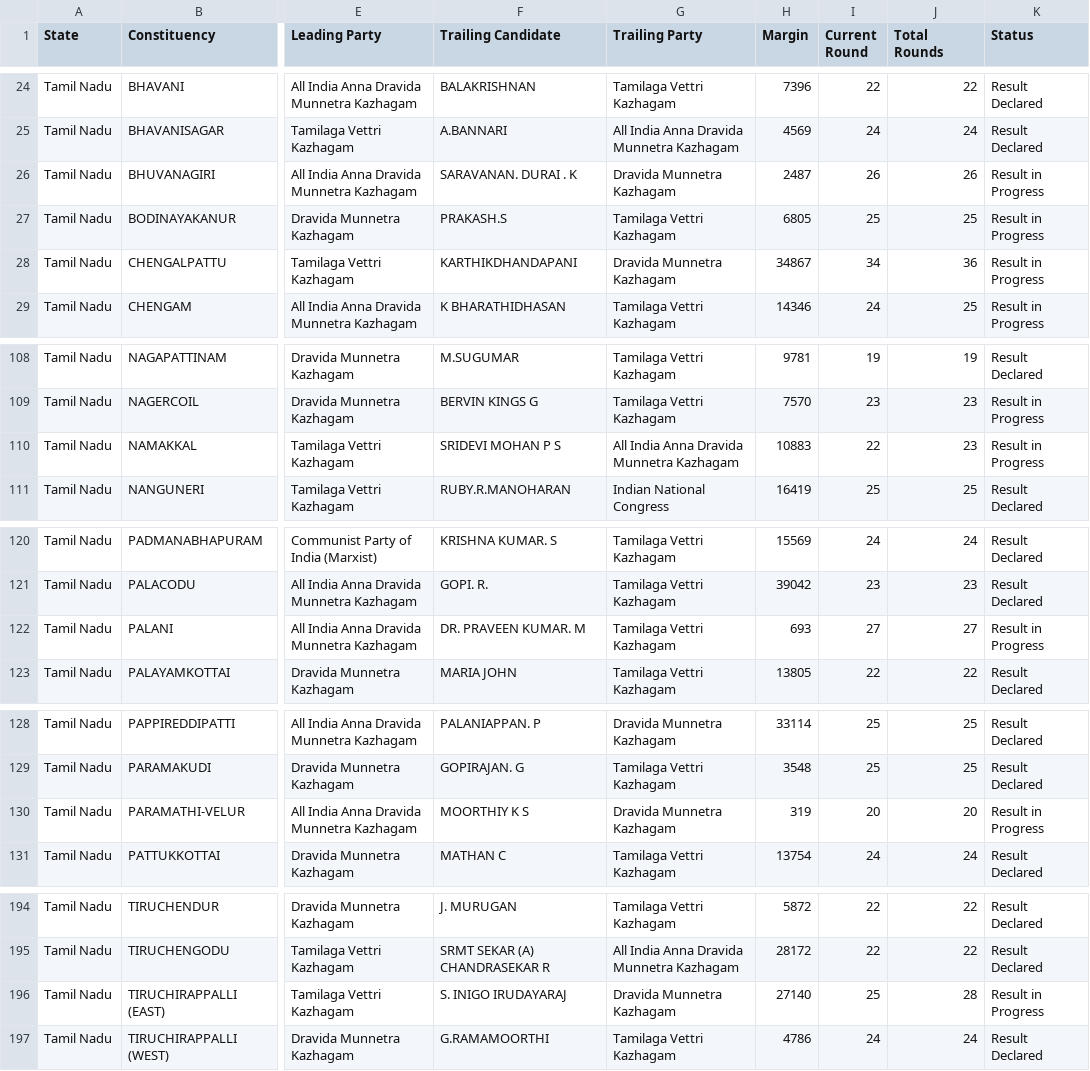
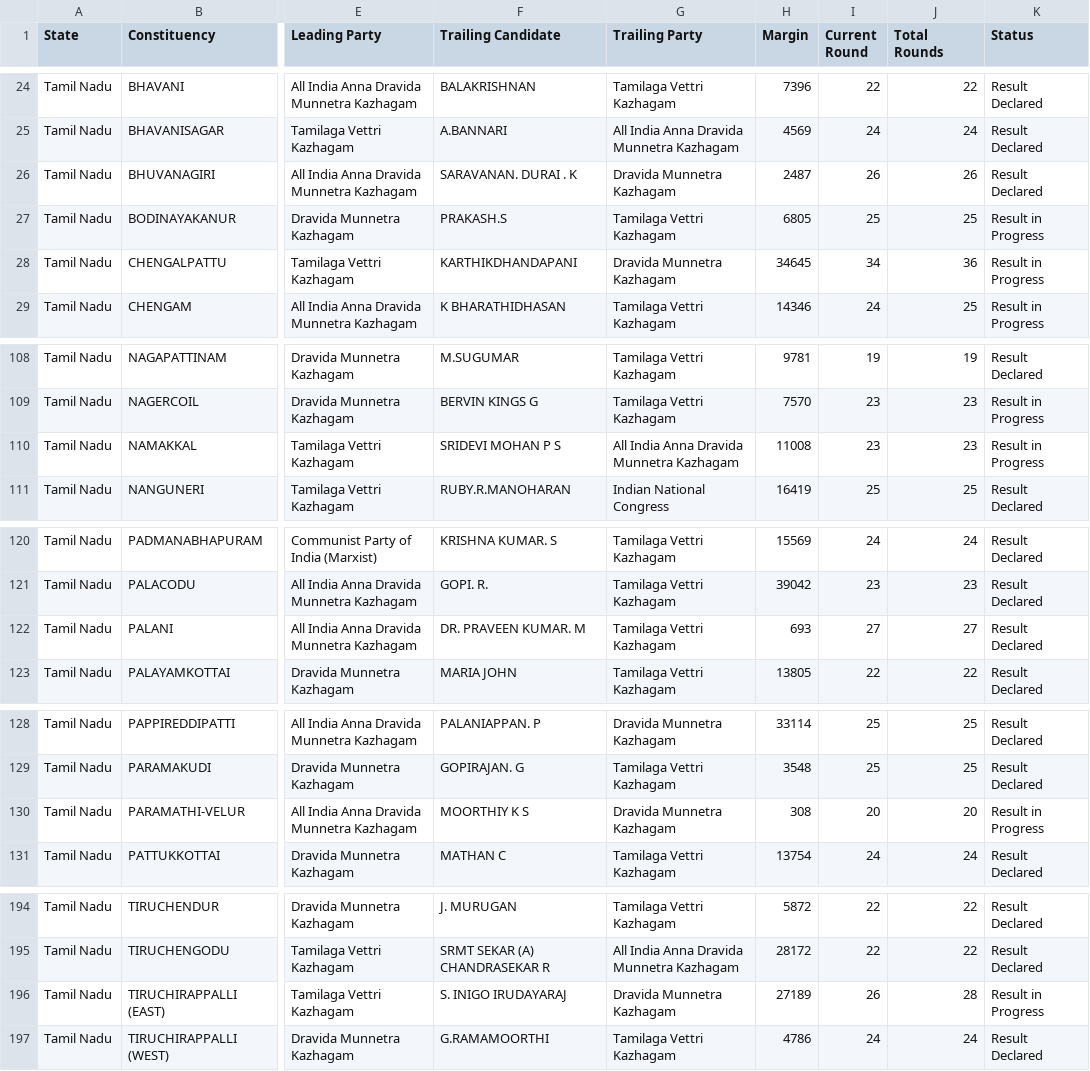
Before and after one commit to muthuishere/tnelection2026, a CSV file: results.csv, drawn as a sheet; only a part is shown, gaps mark what is left out; the diff covers the shown part only; the diff names each change by its address in the sheet, - before the commit and + after, or states it on an @@ line.

Commit message:
auto: refresh results 2026-05-04T15:38Z

```diff
--- a/results.csv
+++ b/results.csv
-K26 (Status): Result in Progress
+K26 (Status): Result Declared
-H28 (Margin): 34867
+H28 (Margin): 34645
-H110 (Margin): 10883
+H110 (Margin): 11008
-I110 (Current Round): 22
+I110 (Current Round): 23
-K122 (Status): Result in Progress
+K122 (Status): Result Declared
-H130 (Margin): 319
+H130 (Margin): 308
-H196 (Margin): 27140
+H196 (Margin): 27189
-I196 (Current Round): 25
+I196 (Current Round): 26
```
Also changed, not shown: 3 edited cells elsewhere in this file, 1 other file.
